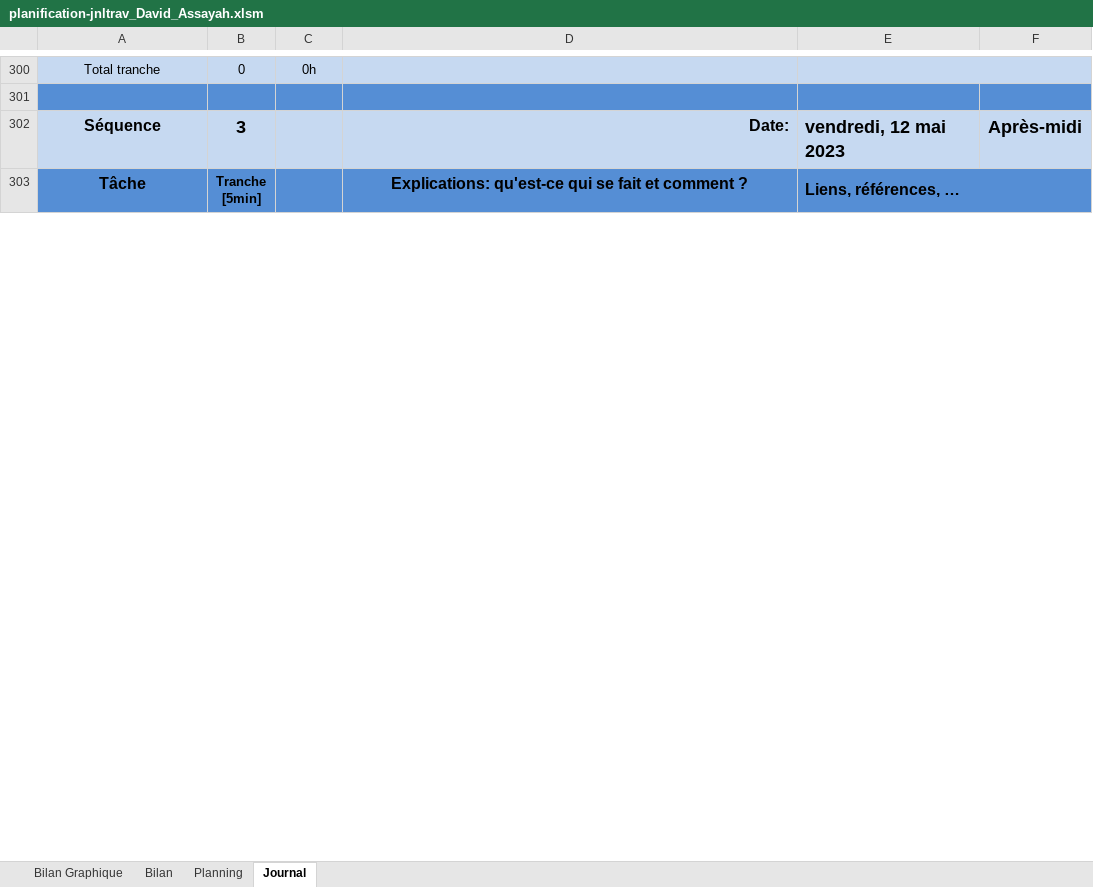
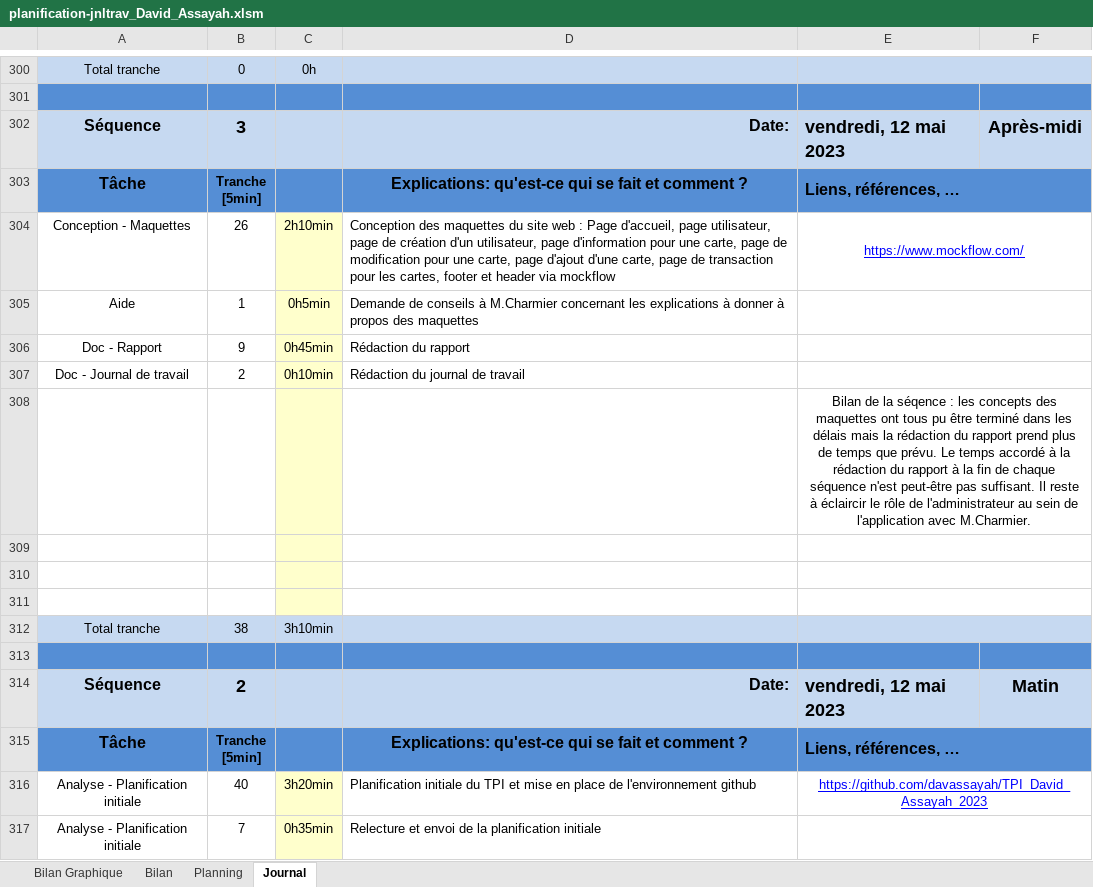
Before and after one commit to davassayah/TPI_David_Assayah_2023, an Excel workbook: doc/planification-jnltrav_David_Assayah.xlsm, sheet Journal, drawn as a sheet; only a part is shown, gaps mark what is left out; values as stored, in another font and other column widths than the file's, no borders; charts and pictures and conditional formats not drawn; 1 other sheet too large or unreadable and not compared; the diff covers the shown part only; the diff names each change by its address in the sheet, - before the commit and + after, or states it on an @@ line.

Commit message:
Maquettes Ok. Rapport à terminer.

```diff
--- a/doc/planification-jnltrav_David_Assayah.xlsm (sheet Journal)
+++ b/doc/planification-jnltrav_David_Assayah.xlsm (sheet Journal)
+row 304: Conception - Maquettes | 26 | 2h10min | Conception des maquettes du site web : Page d'accueil, page utilisateur, page de création d'un utilisateur, page d'information pour une carte, page de modification pour une carte, page d'ajout d'une carte, page de transaction pour les cartes, footer et header via mockflow | https://www.mockflow.com/
+row 305: Aide | 1 | 0h5min | Demande de conseils à M.Charmier concernant les explications à donner à propos des maquettes
+row 306: Doc - Rapport | 9 | 0h45min | Rédaction du rapport
+row 307: Doc - Journal de travail | 2 | 0h10min | Rédaction du journal de travail
+row 308:  |  |  |  | Bilan de la séqence : les concepts des maquettes ont tous pu être terminé dans les délais mais la rédaction du rapport prend plus de temps que prévu. Le temps accordé à la rédaction du rapport à la fin de chaque séquence n'est peut-être pas suffisant. Il reste à éclaircir le rôle de l'administrateur au sein de l'application avec M.Charmier.
+row 309: (empty)
+row 310: (empty)
+row 311: (empty)
+row 312: Total tranche | 38 | 3h10min
+row 313: (empty)
+row 316: Analyse - Planification initiale | 40 | 3h20min | Planification initiale du TPI et mise en place de l'environnement github | https://github.com/davassayah/TPI_David_Assayah_2023
+row 317: Analyse - Planification initiale | 7 | 0h35min | Relecture et envoi de la planification initiale
```
Also changed, not shown: 10 added rows, 22 removed rows, 3 moved rows and 2 edited cells elsewhere in this sheet, sheet Planning, sheet Bilan Graphique, formulas that keep their value, charts or pictures, 4 other files.
